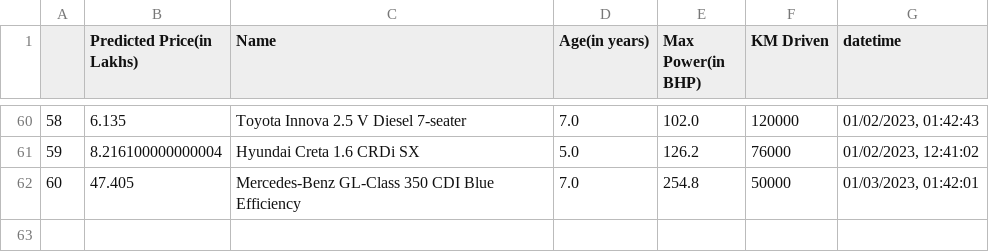
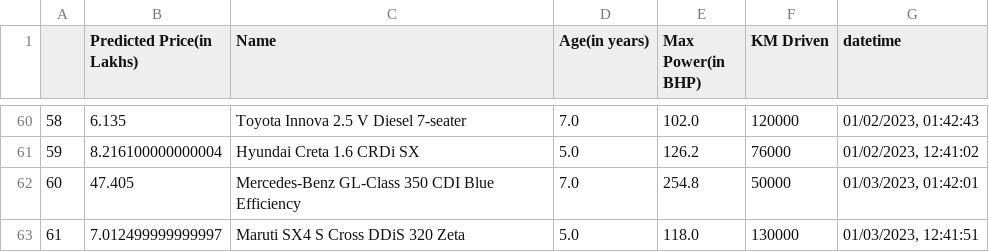
Before and after one commit to ayush-vatsal/Car_Prices-A_Prediction_Service, a CSV file: assets/output.csv, drawn as a sheet; only a part is shown, gaps mark what is left out.

```diff
--- a/assets/output.csv
+++ b/assets/output.csv
@@ -62 +62,2 @@
 60,47.405,Mercedes-Benz GL-Class 350 CDI Blue Efficiency,7.0,254.8,50000,"01/03/2023, 01:42:01"
+61,7.012499999999997,Maruti SX4 S Cross DDiS 320 Zeta,5.0,118.0,130000,"01/03/2023, 12:41:51"
```
Also changed, not shown: 1 other file.
